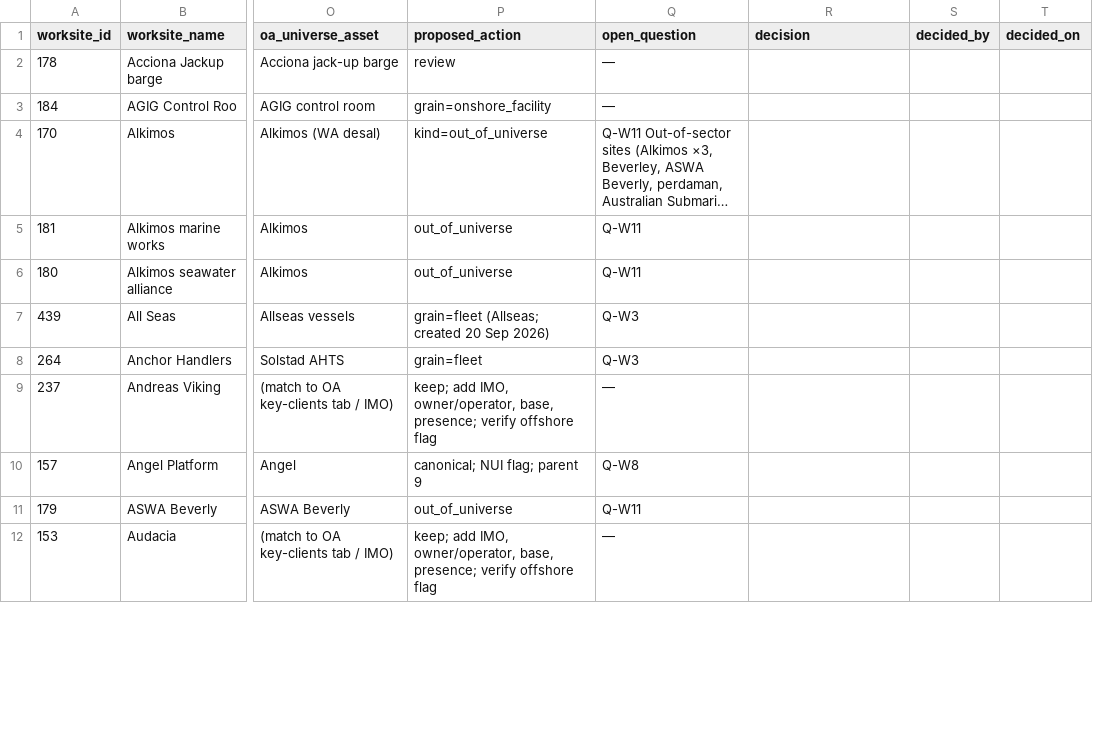
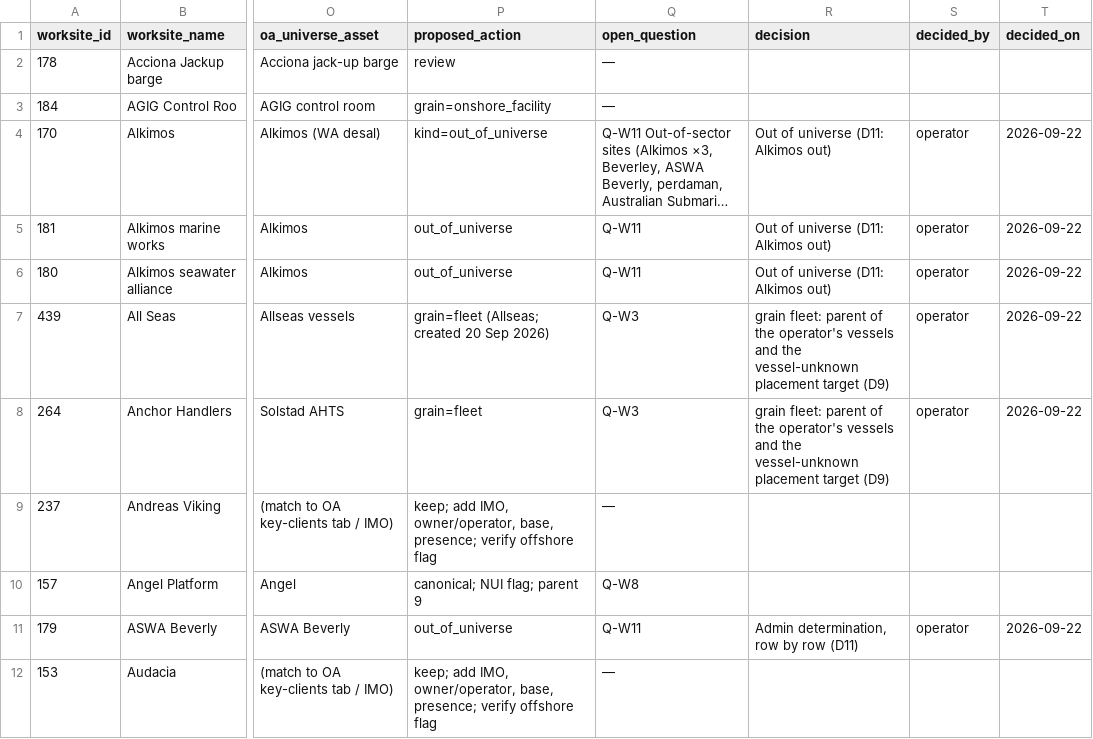
Before and after one commit to R3v3ill3/OffshoreAlliance, a CSV file: docs/data-architecture/worksheets/worksites_adjudication_2026-09-22.csv, drawn as a sheet; only a part is shown, gaps mark what is left out; long unchanged cells end in …; the diff covers the shown part only; the diff names each change by its address in the sheet, - before the commit and + after, or states it on an @@ line.

```diff
--- a/docs/data-architecture/worksheets/worksites_adjudication_2026-09-22.csv
+++ b/docs/data-architecture/worksheets/worksites_adjudication_2026-09-22.csv
-R4:R6 (decision): (empty)
+R4:R6 (decision): Out of universe (D11: Alkimos out)
-S4:S8 (decided_by): (empty)
+S4:S8 (decided_by): operator
-T4:T8 (decided_on): (empty)
+T4:T8 (decided_on): 2026-09-22
-R7:R8 (decision): (empty)
+R7:R8 (decision): grain fleet: parent of the operator's vessels and the vessel-unknown placement target (D9)
-R11 (decision): (empty)
+R11 (decision): Admin determination, row by row (D11)
-S11 (decided_by): (empty)
+S11 (decided_by): operator
-T11 (decided_on): (empty)
+T11 (decided_on): 2026-09-22
```
Also changed, not shown: 87 edited cells elsewhere in this file, docs/data-architecture/worksheets/employers_adjudication_2026-09-22.csv, 3 other files.
